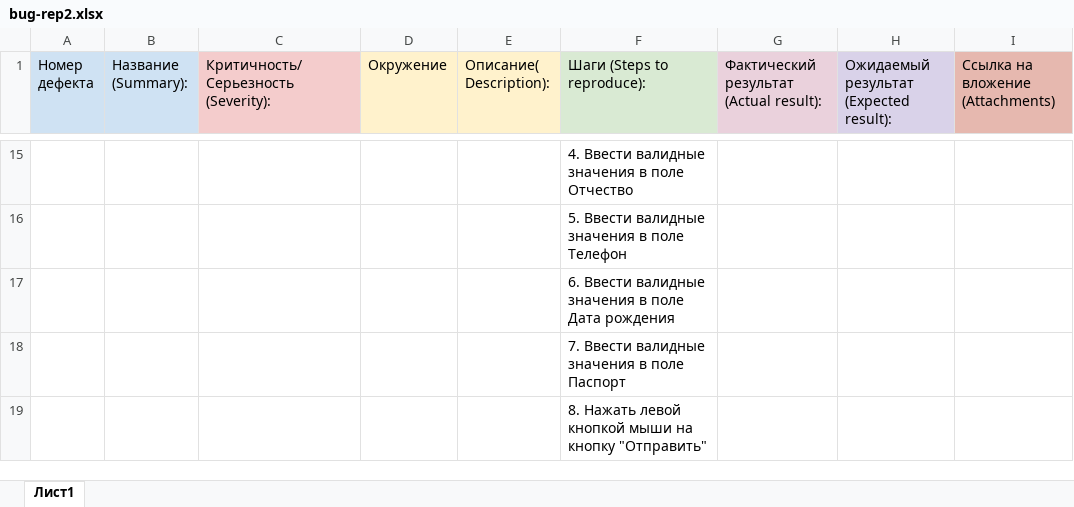
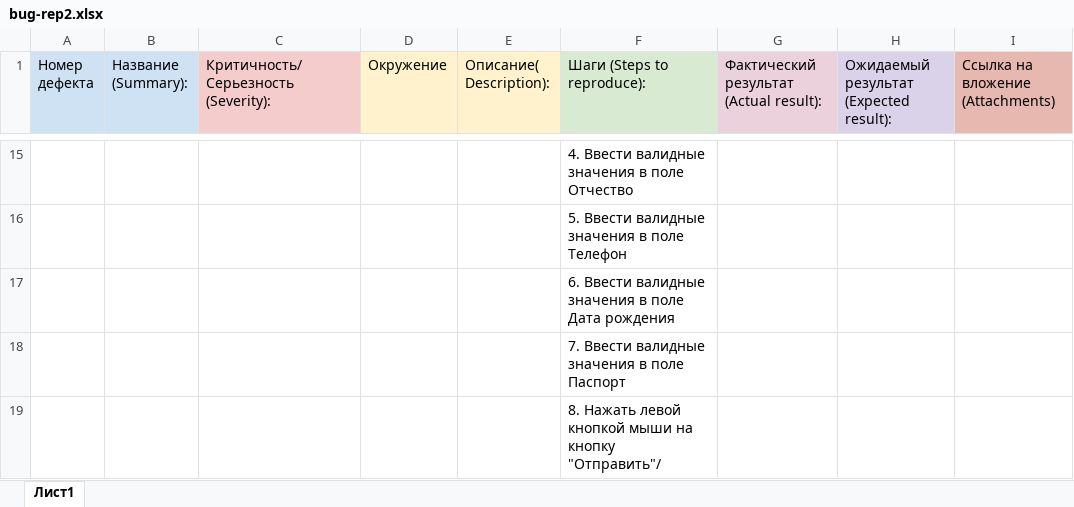
Before and after one commit to Innacc777/bug-reports, an Excel workbook: bug-rep2.xlsx, sheet Лист1, drawn as a sheet; only a part is shown, gaps mark what is left out; values as stored, in another font and other column widths than the file's, no borders; the diff names each change by its address in the sheet, - before the commit and + after, or states it on an @@ line.

Commit message:
bug-reports

```diff
--- a/bug-rep2.xlsx (sheet Лист1)
+++ b/bug-rep2.xlsx (sheet Лист1)
-F19 (Шаги (Steps to reproduce):): …на кнопку "Отправить"
+F19 (Шаги (Steps to reproduce):): …на кнопку "Отправить"/
```
